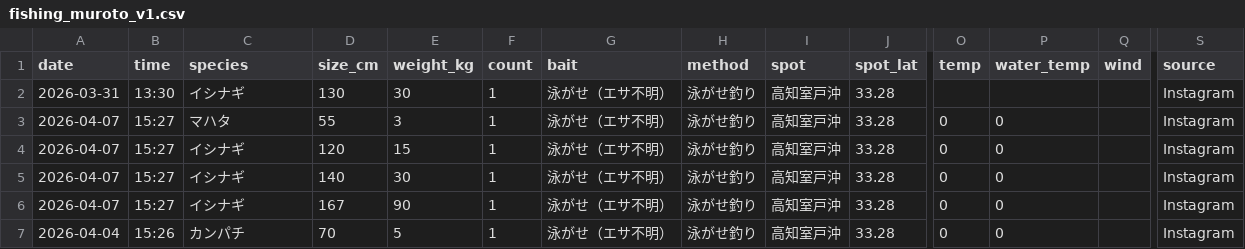
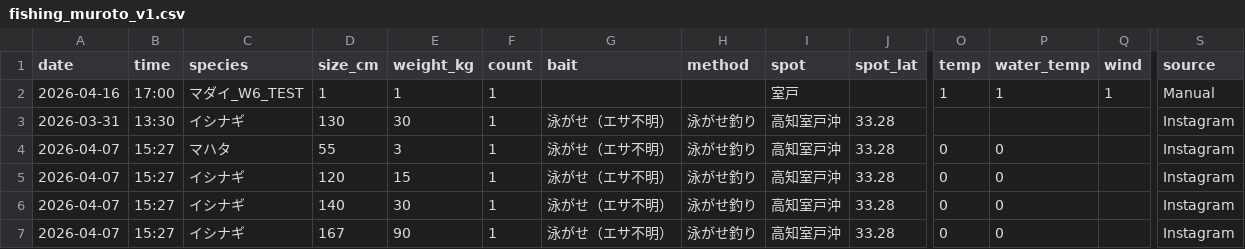
Before and after one commit to supergonti/fishing-system, a CSV file: data/fishing_muroto_v1.csv, drawn as a sheet; only a part is shown, gaps mark what is left out; the shorter side is filled out with more unchanged rows; rows hold the shown columns only; the diff names each change by its address in the sheet, - before the commit and + after, or states it on an @@ line.

```diff
--- a/data/fishing_muroto_v1.csv
+++ b/data/fishing_muroto_v1.csv
+row 2: 2026-04-16 | 17:00 | マダイ_W6_TEST | 1 | 1 | 1 |  |  | 室戸 |  | 1 | 1 | 1 | Manual
```
Also changed, not shown: data/fishing_data.csv, data/fishing_integrated.csv.
